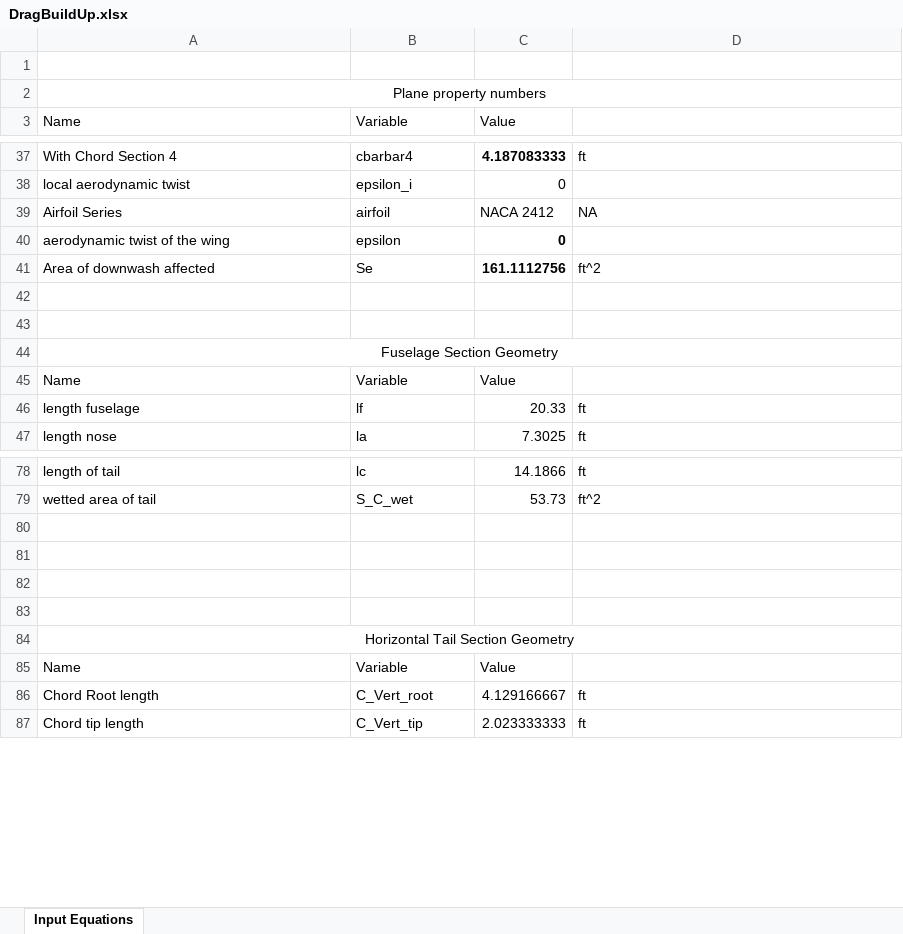
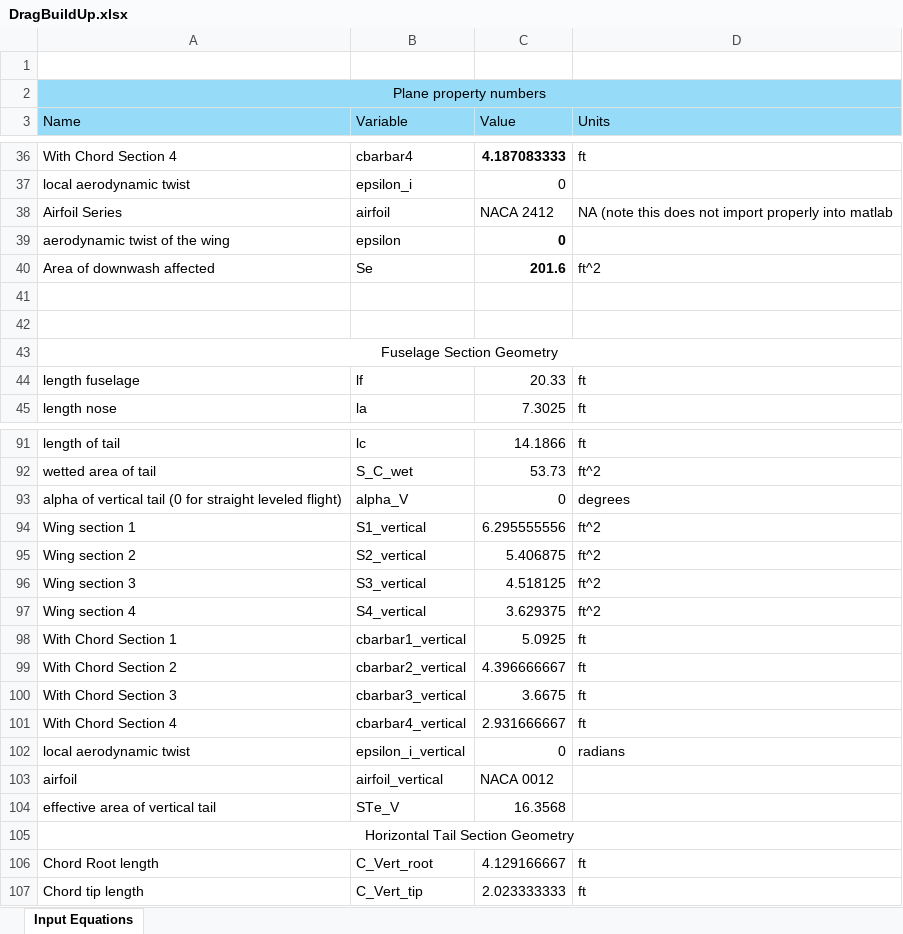
Before and after one commit to tchen2021/443_design_problem, an Excel workbook: drag_buildup/derivatives/DragBuildUp.xlsx, sheet Input Equations, drawn as a sheet; only a part is shown, gaps mark what is left out; values as stored, in another font and other column widths than the file's, no borders; removed rows and columns are numbered as before the commit, all else as after; the diff covers the shown part only; the diff names each change by its address in the sheet, - before the commit and + after, or states it on an @@ line.

Commit message:
added drag contributions of tail section
horizontal and vertical, assuming a Se (effective area) = 0.8*geometric area. More fidelity here is considered in higher fidelity analysis.

LD esimations are still highly optimisitc

```diff
--- a/drag_buildup/derivatives/DragBuildUp.xlsx (sheet Input Equations)
+++ b/drag_buildup/derivatives/DragBuildUp.xlsx (sheet Input Equations)
-A2:D3 fill: none
+A2:D3 fill: #96DCF8
-D3: (empty)
+D3: Units
-D38 (Units): NA
+D38 (Units): NA (note this does not import properly into matlab
-C40 (Value): 161.1112756
+C40 (Value): 201.6
-row 45: Name | Variable | Value
-row 93: (empty)
+row 93: alpha of vertical tail (0 for straight leveled flight) | alpha_V | 0 | degrees
-row 94: (empty)
+row 94: Wing section 1 | S1_vertical | 6.295555556 | ft^2
-row 95: (empty)
+row 95: Wing section 2 | S2_vertical | 5.406875 | ft^2
-row 96: (empty)
+row 96: Wing section 3 | S3_vertical | 4.518125 | ft^2
+row 97: Wing section 4 | S4_vertical | 3.629375 | ft^2
+row 98: With Chord Section 1 | cbarbar1_vertical | 5.0925 | ft
+row 99: With Chord Section 2 | cbarbar2_vertical | 4.396666667 | ft
+row 100: With Chord Section 3 | cbarbar3_vertical | 3.6675 | ft
+row 101: With Chord Section 4 | cbarbar4_vertical | 2.931666667 | ft
+row 102: local aerodynamic twist | epsilon_i_vertical | 0 | radians
+row 103: airfoil | airfoil_vertical | NACA 0012
+row 104: effective area of vertical tail | STe_V | 16.3568
-row 85: Name | Variable | Value
```
Also changed, not shown: 25 added rows, 4 removed rows and 12 edited cells elsewhere in this sheet, formulas that keep their value, 2 other files.
